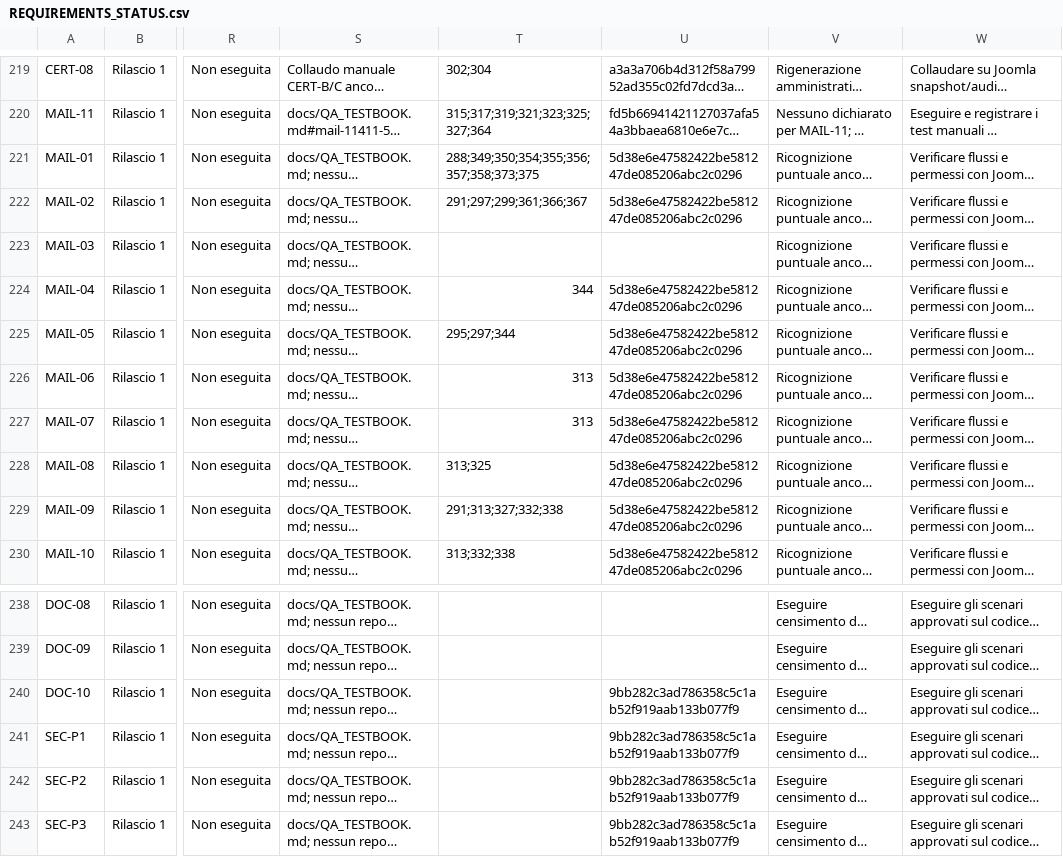
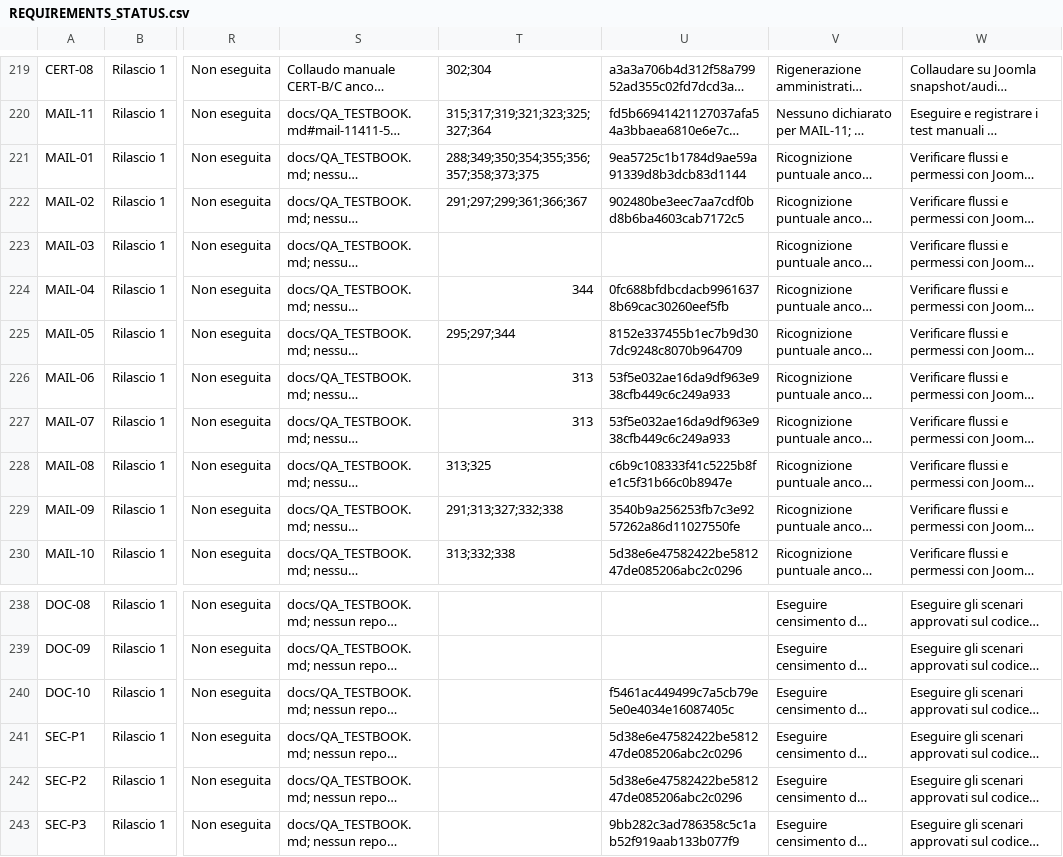
Before and after one commit to jeckodevelopment/jd_learn, a CSV file: docs/REQUIREMENTS_STATUS.csv, drawn as a sheet; only a part is shown, gaps mark what is left out; long unchanged cells end in …; the diff names each change by its address in the sheet, - before the commit and + after, or states it on an @@ line.

Commit message:
docs(requirements): replace generic provenance with concrete merge commits for MAIL and SEC

```diff
--- a/docs/REQUIREMENTS_STATUS.csv
+++ b/docs/REQUIREMENTS_STATUS.csv
-U221: 5d38e6e47582422be581247de085206abc2c0296
+U221: 9ea5725c1b1784d9ae59a91339d8b3dcb83d1144
-U222: 5d38e6e47582422be581247de085206abc2c0296
+U222: 902480be3eec7aa7cdf0bd8b6ba4603cab7172c5
-U224: 5d38e6e47582422be581247de085206abc2c0296
+U224: 0fc688bfdbcdacb99616378b69cac30260eef5fb
-U225: 5d38e6e47582422be581247de085206abc2c0296
+U225: 8152e337455b1ec7b9d307dc9248c8070b964709
-U226:U227: 5d38e6e47582422be581247de085206abc2c0296
+U226:U227: 53f5e032ae16da9df963e938cfb449c6c249a933
-U228: 5d38e6e47582422be581247de085206abc2c0296
+U228: c6b9c108333f41c5225b8fe1c5f31b66c0b8947e
-U229: 5d38e6e47582422be581247de085206abc2c0296
+U229: 3540b9a256253fb7c3e9257262a86d11027550fe
-U240: 9bb282c3ad786358c5c1ab52f919aab133b077f9
+U240: f5461ac449499c7a5cb79e5e0e4034e16087405c
-U241:U242: 9bb282c3ad786358c5c1ab52f919aab133b077f9
+U241:U242: 5d38e6e47582422be581247de085206abc2c0296
```
